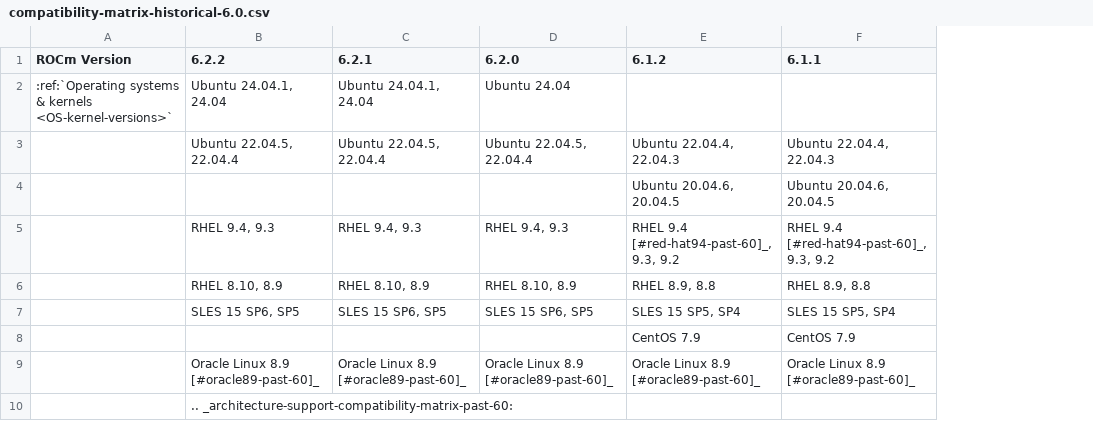
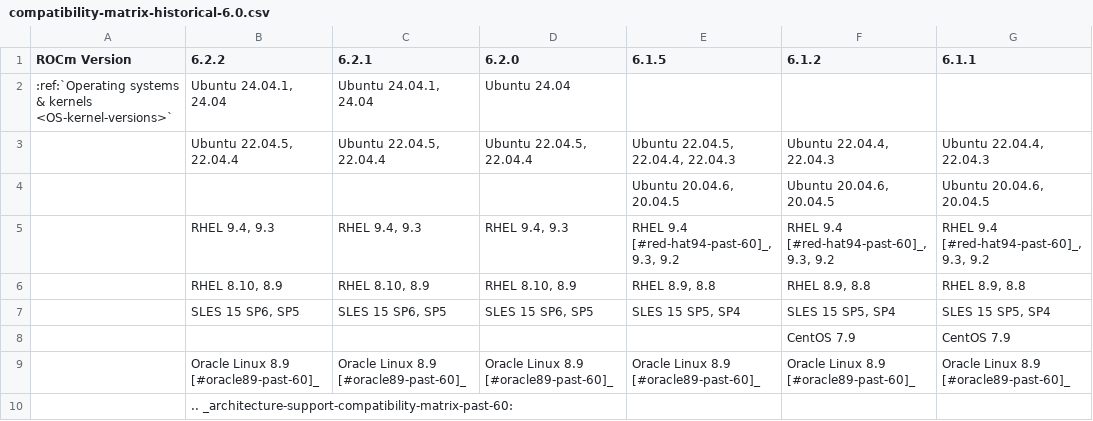
Before and after one commit to hanzoai/ROCm, a CSV file: docs/compatibility/compatibility-matrix-historical-6.0.csv, drawn as a sheet; only a part is shown; the diff names each change by its address in the sheet, - before the commit and + after, or states it on an @@ line.

Commit message:
6.1.5 compatibility table added to ROCm 6.2.2 (#4635)
* 6.1.5 compatibility table added

```diff
--- a/docs/compatibility/compatibility-matrix-historical-6.0.csv
+++ b/docs/compatibility/compatibility-matrix-historical-6.0.csv
+column E (6.1.5), rows 3-9: Ubuntu 22.04.5, 22.04.4, 22.04.3 | Ubuntu 20.04.6, 20.04.5 | RHEL 9.4 [#red-hat94-past-60]_, 9.3, 9.2 | RHEL 8.9, 8.8 | SLES 15 SP5, SP4 |  | Oracle Linux 8.9 [#oracle89-past-60]_
```
